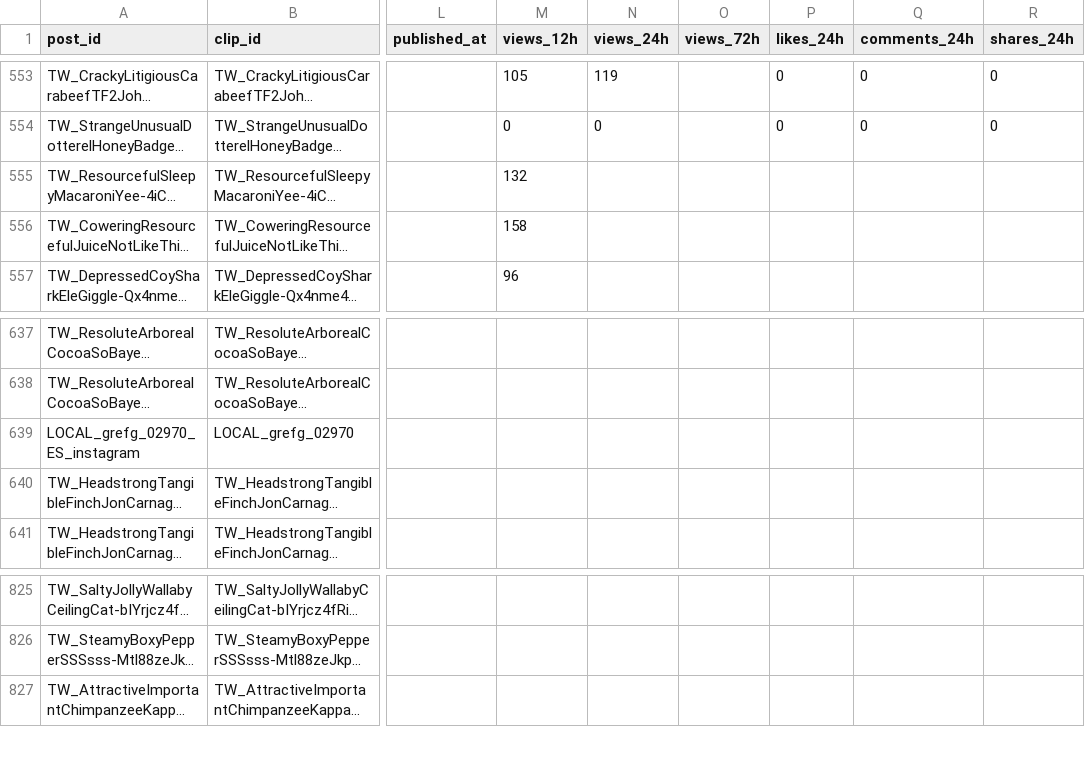
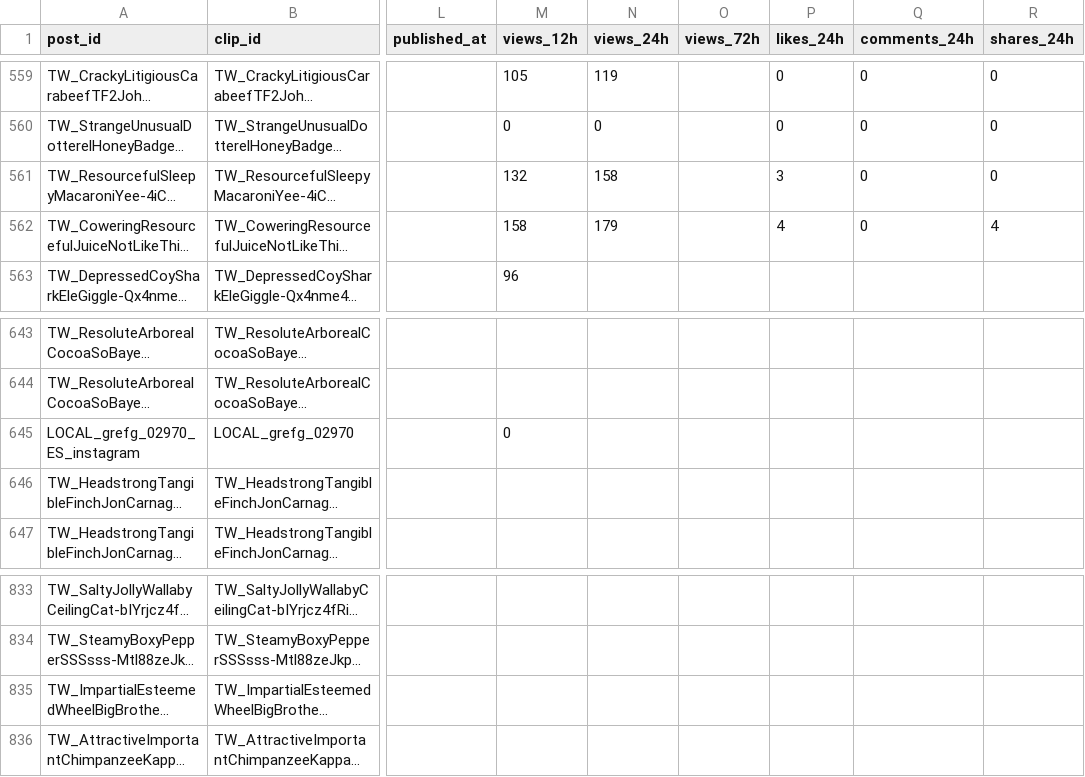
Before and after one commit to ty2mcdwdhw-hash/okx-proxy, a CSV file: GTA6_AUTO_CLIPPER/scoreboard.csv, drawn as a sheet; only a part is shown, gaps mark what is left out; long unchanged cells end in …; addresses are those after the commit; the diff covers the shown part only; the diff names each change by its address in the sheet, - before the commit and + after, or states it on an @@ line.

```diff
--- a/GTA6_AUTO_CLIPPER/scoreboard.csv
+++ b/GTA6_AUTO_CLIPPER/scoreboard.csv
-N561 (views_24h): (empty)
+N561 (views_24h): 158
-P561 (likes_24h): (empty)
+P561 (likes_24h): 3
-Q561:Q562 (comments_24h): (empty)
+Q561:Q562 (comments_24h): 0
-R561 (shares_24h): (empty)
+R561 (shares_24h): 0
-N562 (views_24h): (empty)
+N562 (views_24h): 179
-P562 (likes_24h): (empty)
+P562 (likes_24h): 4
-R562 (shares_24h): (empty)
+R562 (shares_24h): 4
-M645 (views_12h): (empty)
+M645 (views_12h): 0
@@ row 837 moved to row 835: TW_ImpartialEsteemedWheelBigBrother-xPvT… @@
```
Also changed, not shown: 13 added rows, 1 moved row and 12 edited cells elsewhere in this file, 49 other files.
